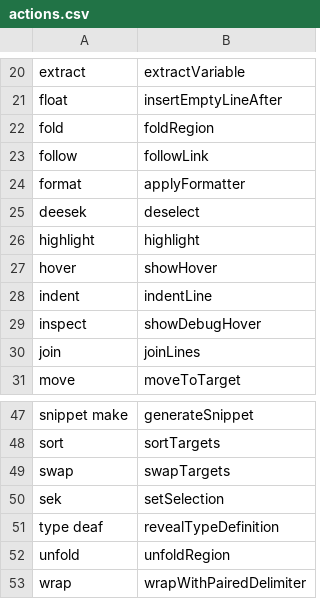
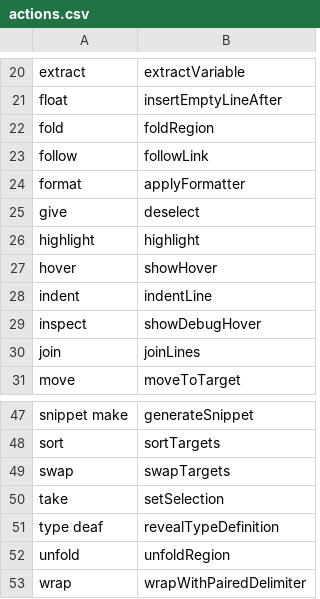
Before and after one commit to ScottMorse/cursorless-settings, a CSV file: actions.csv, drawn as a sheet; only a part is shown, gaps mark what is left out.

Commit message:
Un customize

```diff
--- a/actions.csv
+++ b/actions.csv
@@ -24,3 +24,3 @@ follow, followLink
 format, applyFormatter
-deesek, deselect
+give, deselect
 highlight, highlight
@@ -49,3 +49,3 @@ sort, sortTargets
 swap, swapTargets
-sek, setSelection
+take, setSelection
 type deaf, revealTypeDefinition
```
